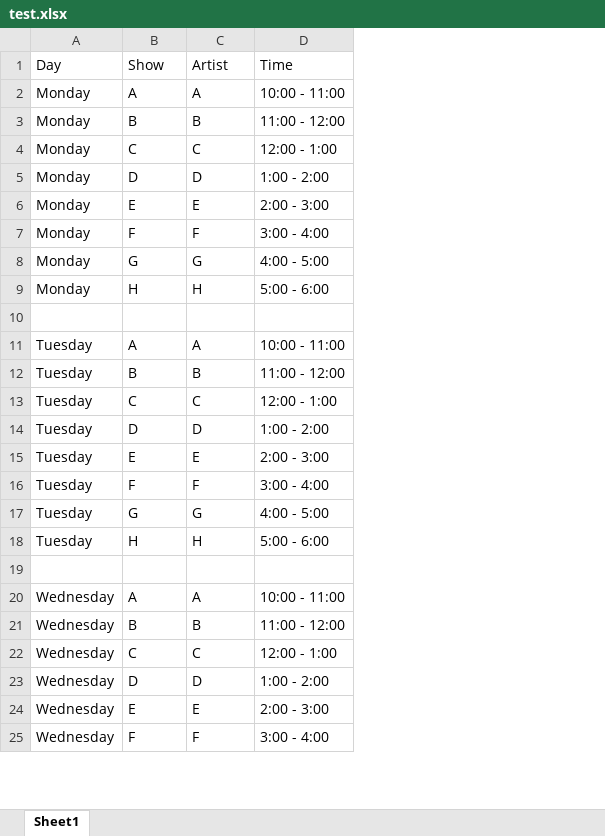
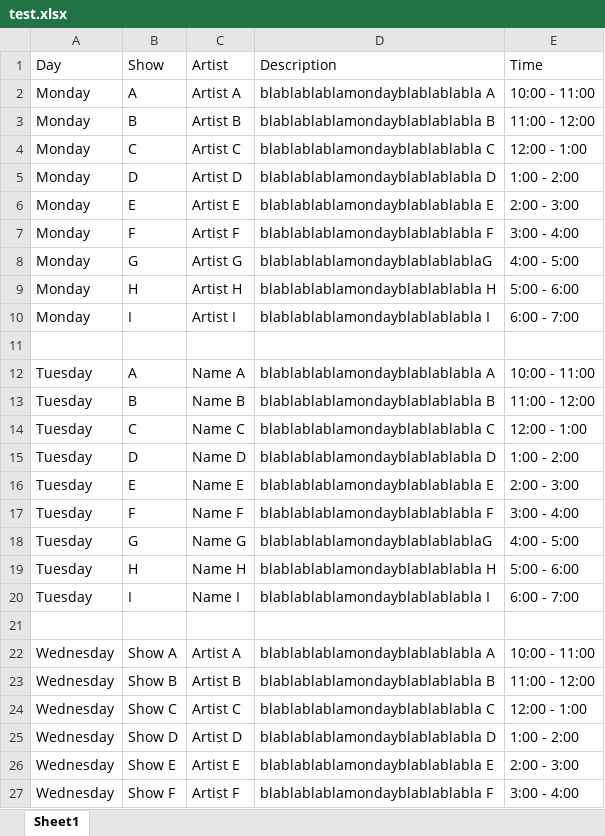
Before and after one commit to sbordel/imca-raydeeoh, an Excel workbook: test.xlsx, sheet Sheet1, drawn as a sheet; only a part is shown; values as stored, in another font and other column widths than the file's, no borders; addresses are those after the commit; the diff covers the shown part only; the diff names each change by its address in the sheet, - before the commit and + after, or states it on an @@ line.

Commit message:
Schedule Update (working)
- Schedule is now reading all data from pre-formatted and modify-able
excel file
- Day buttons read directly from sheet and change table, meaning we
only need one table for the whole week.
- Added id tags to rows for jQuery

```diff
--- a/test.xlsx (sheet Sheet1)
+++ b/test.xlsx (sheet Sheet1)
+column D (Description), rows 2-9: blablablablamondayblablablabla A | blablablablamondayblablablabla B | blablablablamondayblablablabla C | blablablablamondayblablablabla D | blablablablamondayblablablabla E | blablablablamondayblablablabla F | blablablablamondayblablablablaG | blablablablamondayblablablabla H; rows 12-19: blablablablamondayblablablabla A | blablablablamondayblablablabla B | blablablablamondayblablablabla C | blablablablamondayblablablabla D | blablablablamondayblablablabla E | blablablablamondayblablablabla F | blablablablamondayblablablablaG | blablablablamondayblablablabla H; rows 22-27: blablablablamondayblablablabla A | blablablablamondayblablablabla B | blablablablamondayblablablabla C | blablablablamondayblablablabla D | blablablablamondayblablablabla E | blablablablamondayblablablabla F
-C2 (Artist): A
+C2 (Artist): Artist A
-C3 (Artist): B
+C3 (Artist): Artist B
-C4 (Artist): C
+C4 (Artist): Artist C
-C5 (Artist): D
+C5 (Artist): Artist D
-C6 (Artist): E
+C6 (Artist): Artist E
-C7 (Artist): F
+C7 (Artist): Artist F
-C8 (Artist): G
+C8 (Artist): Artist G
-C9 (Artist): H
+C9 (Artist): Artist H
+row 10: Monday | I | Artist I | blablablablamondayblablablabla I | 6:00 - 7:00
-C12 (Artist): A
+C12 (Artist): Name A
-C13 (Artist): B
+C13 (Artist): Name B
-C14 (Artist): C
+C14 (Artist): Name C
-C15 (Artist): D
+C15 (Artist): Name D
-C16 (Artist): E
+C16 (Artist): Name E
-C17 (Artist): F
+C17 (Artist): Name F
-C18 (Artist): G
+C18 (Artist): Name G
-C19 (Artist): H
+C19 (Artist): Name H
+row 20: Tuesday | I | Name I | blablablablamondayblablablabla I | 6:00 - 7:00
-B22 (Show): A
+B22 (Show): Show A
-C22 (Artist): A
+C22 (Artist): Artist A
-B23 (Show): B
+B23 (Show): Show B
-C23 (Artist): B
+C23 (Artist): Artist B
-B24 (Show): C
+B24 (Show): Show C
-C24 (Artist): C
+C24 (Artist): Artist C
-B25 (Show): D
+B25 (Show): Show D
-C25 (Artist): D
+C25 (Artist): Artist D
-B26 (Show): E
+B26 (Show): Show E
-C26 (Artist): E
+C26 (Artist): Artist E
-B27 (Show): F
+B27 (Show): Show F
-C27 (Artist): F
+C27 (Artist): Artist F
```
Also changed, not shown: 3 added rows and 28 edited cells elsewhere in this sheet, 2 other files.
